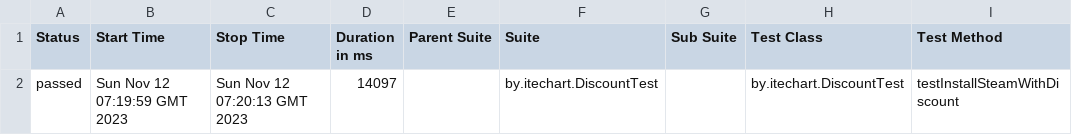
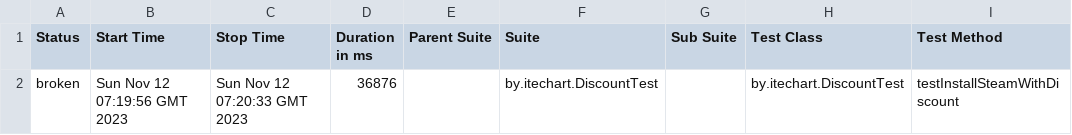
Before and after one commit to tatyana-akulich/GitHubActions, a CSV file: 73/data/suites.csv, drawn as a sheet; only a part is shown; the diff names each change by its address in the sheet, - before the commit and + after, or states it on an @@ line.

```diff
--- a/73/data/suites.csv
+++ b/73/data/suites.csv
-A2 (Status): passed
+A2 (Status): broken
-B2 (Start Time): Sun Nov 12 07:19:59 GMT 2023
+B2 (Start Time): Sun Nov 12 07:19:56 GMT 2023
-C2 (Stop Time): Sun Nov 12 07:20:13 GMT 2023
+C2 (Stop Time): Sun Nov 12 07:20:33 GMT 2023
-D2 (Duration in ms): 14097
+D2 (Duration in ms): 36876
```
Also changed, not shown: 32 other files.
